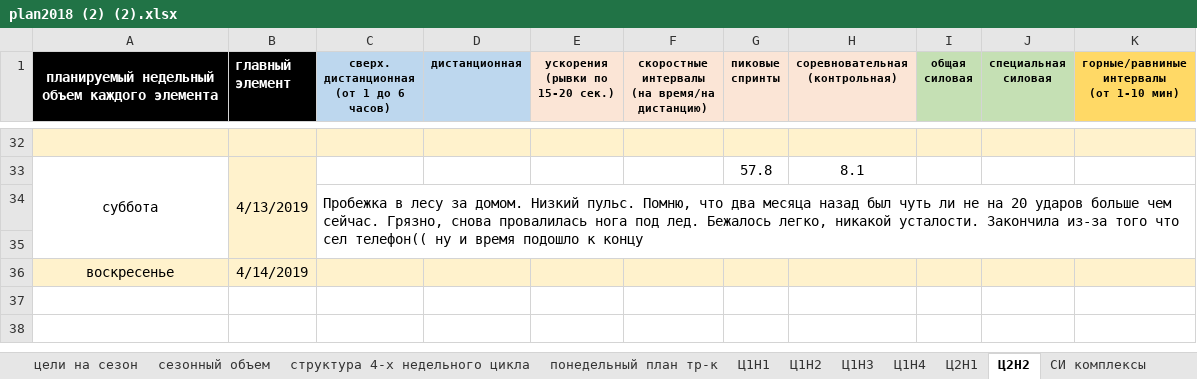
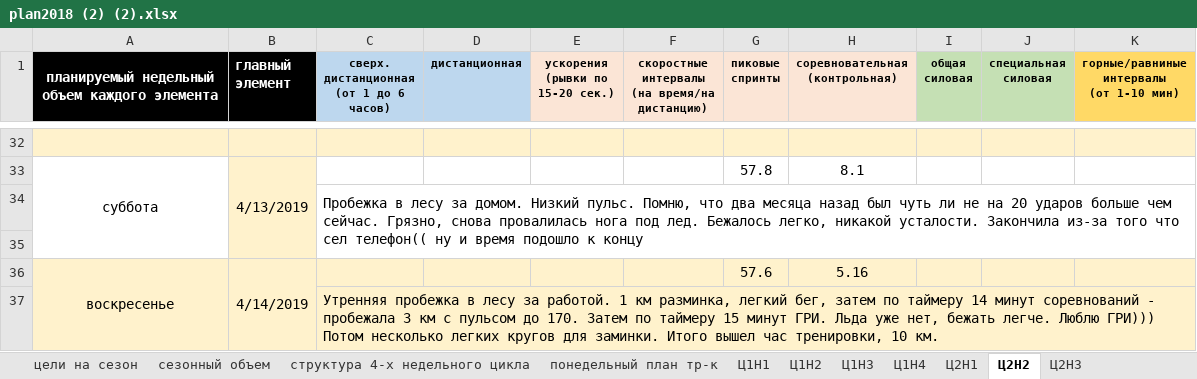
Before and after one commit to ElectusLux/SPORT, an Excel workbook: plan2018 (2) (2).xlsx, sheet Ц2Н2, drawn as a sheet; only a part is shown, gaps mark what is left out; values as stored, in another font and other column widths than the file's, no borders; the diff names each change by its address in the sheet, - before the commit and + after, or states it on an @@ line.

```diff
--- a/plan2018 (2) (2).xlsx (sheet Ц2Н2)
+++ b/plan2018 (2) (2).xlsx (sheet Ц2Н2)
+sheet tab: Ц2Н3
+A36:A37 merged
+B36:B37 merged
-G36 (пиковые спринты): (empty)
+G36 (пиковые спринты): 57.6
-H36 (соревновательная (контрольная)): (empty)
+H36 (соревновательная (контрольная)): 5.16
+row 37:  |  | Утренняя пробежка в лесу за работой. 1 км разминка, легкий бег, затем по таймеру 14 минут соревнований - пробежала 3 км с пульсом до 170. Затем по таймеру 15 минут ГРИ. Льда уже нет, бежать легче. Люблю ГРИ))) Потом несколько легких кругов для заминки. Итого вышел час тренировки, 10 км.
```
Also changed, not shown: charts or pictures.
